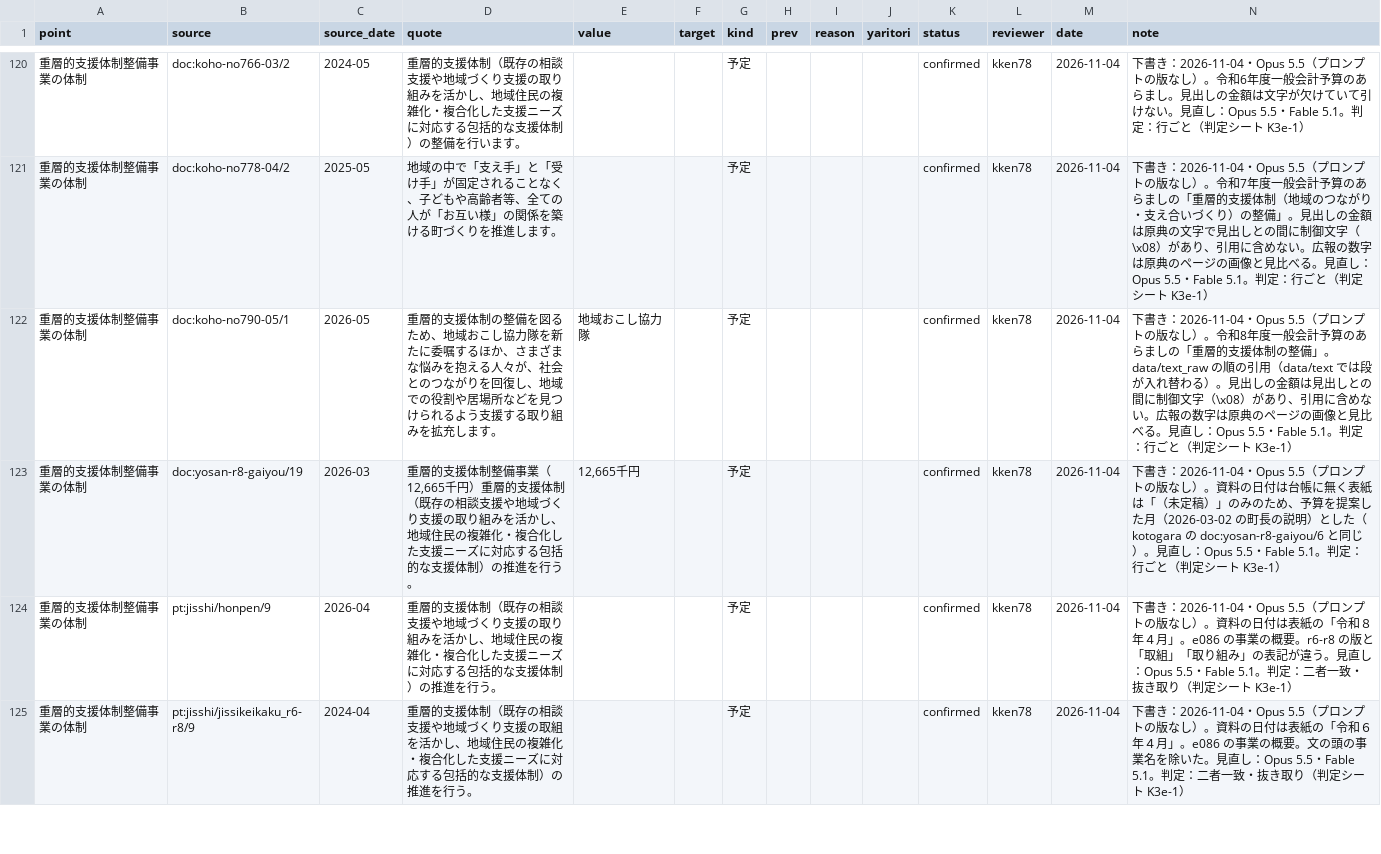
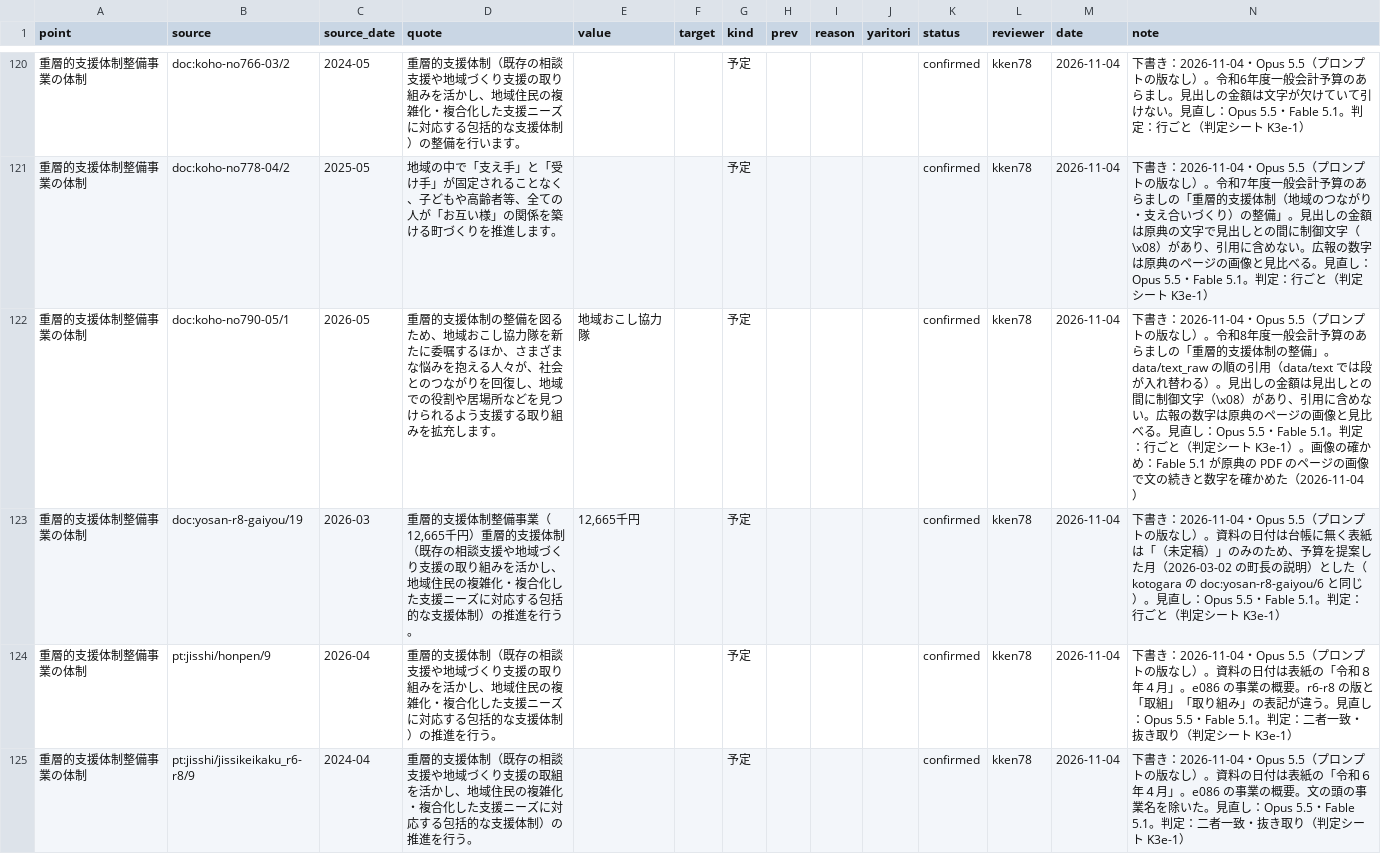
Before and after one commit to kken78/hino-ronten, a TSV file: records/kotogara.tsv, drawn as a sheet; only a part is shown, gaps mark what is left out; the diff covers the shown part only.

Commit message:
データ：原典の PDF のページの画像で文の続きと数字を確かめ（§15.1）、画像の確かめ待ちの行を confirmed にする（tsunagari 3・kisai 12）。kotogara の K3e-1 の該当10行の note にも書く
- 確かめたページ：kaigo9 本編 21・28・29・38・39・40・48、概要版 5、実施計画 R8〜10 と R7〜9 の 10、広報 766-03・766-09・767-06・790-05。text_raw だけで一致した行は、段の順の入れ替えで文の続きが変わっていない。広報の数字（年額74,400円・15段階・1年以上）は画像と同じ
- 確かめ：Fable 5.1（Claude in Chrome）

```diff
--- a/records/kotogara.tsv
+++ b/records/kotogara.tsv
@@ -121,3 +121,3 @@ point	source	source_date	quote	value	target	kind	prev	reason	yaritori	status	rev
 重層的支援体制整備事業の体制	doc:koho-no778-04/2	2025-05	地域の中で「支え手」と「受け手」が固定されることなく、子どもや高齢者等、全ての人が「お互い様」の関係を築ける町づくりを推進します。			予定				confirmed	kken78	2026-11-04	下書き：2026-11-04・Opus 5.5（プロンプトの版なし）。令和7年度一般会計予算のあらましの「重層的支援体制（地域のつながり・支え合いづくり）の整備」。見出しの金額は原典の文字で見出しとの間に制御文字（\x08）があり、引用に含めない。広報の数字は原典のページの画像と見比べる。見直し：Opus 5.5・Fable 5.1。判定：行ごと（判定シート K3e-1）
-重層的支援体制整備事業の体制	doc:koho-no790-05/1	2026-05	重層的支援体制の整備を図るため、地域おこし協力隊を新たに委嘱するほか、さまざまな悩みを抱える人々が、社会とのつながりを回復し、地域での役割や居場所などを見つけられるよう支援する取り組みを拡充します。	地域おこし協力隊		予定				confirmed	kken78	2026-11-04	下書き：2026-11-04・Opus 5.5（プロンプトの版なし）。令和8年度一般会計予算のあらましの「重層的支援体制の整備」。data/text_raw の順の引用（data/text では段が入れ替わる）。見出しの金額は見出しとの間に制御文字（\x08）があり、引用に含めない。広報の数字は原典のページの画像と見比べる。見直し：Opus 5.5・Fable 5.1。判定：行ごと（判定シート K3e-1）
+重層的支援体制整備事業の体制	doc:koho-no790-05/1	2026-05	重層的支援体制の整備を図るため、地域おこし協力隊を新たに委嘱するほか、さまざまな悩みを抱える人々が、社会とのつながりを回復し、地域での役割や居場所などを見つけられるよう支援する取り組みを拡充します。	地域おこし協力隊		予定				confirmed	kken78	2026-11-04	下書き：2026-11-04・Opus 5.5（プロンプトの版なし）。令和8年度一般会計予算のあらましの「重層的支援体制の整備」。data/text_raw の順の引用（data/text では段が入れ替わる）。見出しの金額は見出しとの間に制御文字（\x08）があり、引用に含めない。広報の数字は原典のページの画像と見比べる。見直し：Opus 5.5・Fable 5.1。判定：行ごと（判定シート K3e-1）。画像の確かめ：Fable 5.1 が原典の PDF のページの画像で文の続きと数字を確かめた（2026-11-04）
 重層的支援体制整備事業の体制	doc:yosan-r8-gaiyou/19	2026-03	重層的支援体制整備事業（12,665千円）重層的支援体制（既存の相談支援や地域づくり支援の取り組みを活かし、地域住民の複雑化・複合化した支援ニーズに対応する包括的な支援体制）の推進を行う。	12,665千円		予定				confirmed	kken78	2026-11-04	下書き：2026-11-04・Opus 5.5（プロンプトの版なし）。資料の日付は台帳に無く表紙は「（未定稿）」のみのため、予算を提案した月（2026-03-02 の町長の説明）とした（kotogara の doc:yosan-r8-gaiyou/6 と同じ）。見直し：Opus 5.5・Fable 5.1。判定：行ごと（判定シート K3e-1）
```
Also changed, not shown: 9 edited cells elsewhere in this file, records/kisai.tsv, records/tsunagari.tsv.
